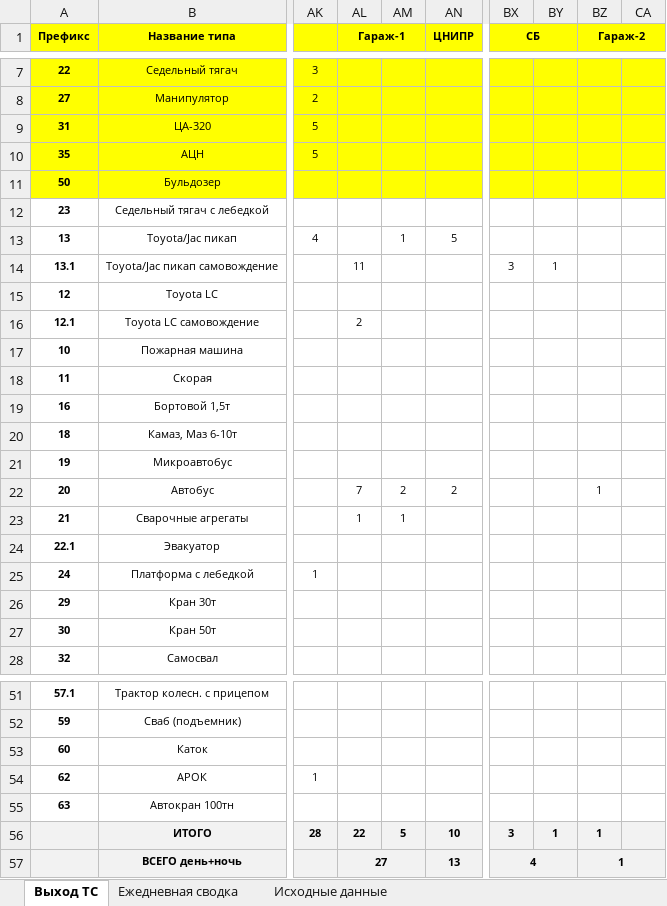
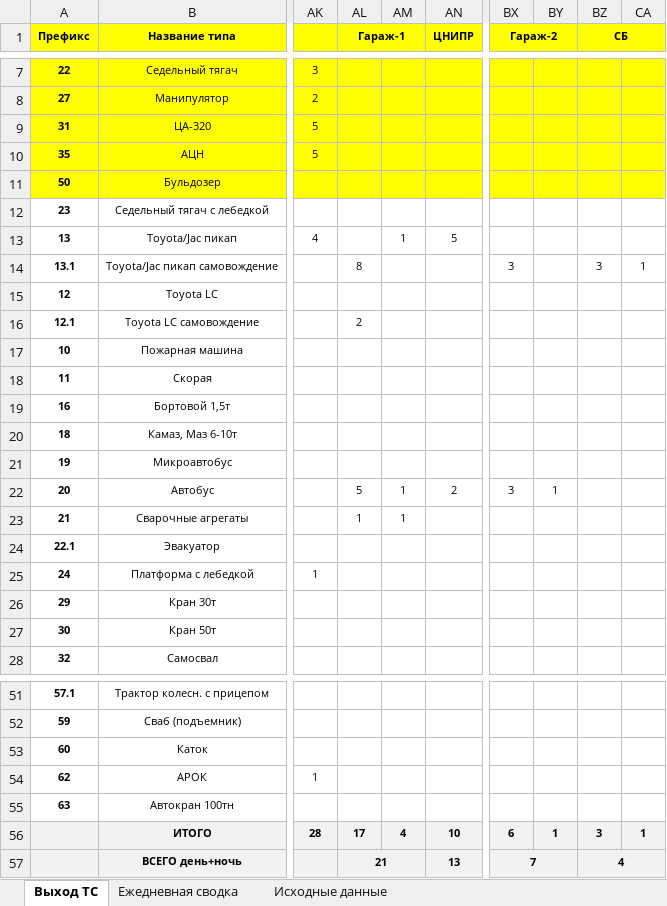
Before and after one commit to aura2889/summary, an Excel workbook: archive/2026-10-24/svod.xlsx, sheet Выход ТС, drawn as a sheet; only a part is shown, gaps mark what is left out; values as stored, in another font and other column widths than the file's, no borders; the diff names each change by its address in the sheet, - before the commit and + after, or states it on an @@ line.

```diff
--- a/archive/2026-10-24/svod.xlsx (sheet Выход ТС)
+++ b/archive/2026-10-24/svod.xlsx (sheet Выход ТС)
-BX1: СБ
+BX1: Гараж-2
-BZ1: Гараж-2
+BZ1: СБ
-AL14 (Гараж-1): 11
+AL14 (Гараж-1): 8
-BY14: 1
+BY14: (empty)
-BZ14 (СБ): (empty)
+BZ14 (СБ): 3
-CA14: (empty)
+CA14: 1
-AL22 (Гараж-1): 7
+AL22 (Гараж-1): 5
-AM22: 2
+AM22: 1
-BX22 (Гараж-2): (empty)
+BX22 (Гараж-2): 3
-BY22: (empty)
+BY22: 1
-BZ22 (СБ): 1
+BZ22 (СБ): (empty)
-AL56 (Гараж-1): 22
+AL56 (Гараж-1): 17
-AM56: 5
+AM56: 4
-BX56 (Гараж-2): 3
+BX56 (Гараж-2): 6
-BZ56 (СБ): 1
+BZ56 (СБ): 3
-CA56: (empty)
+CA56: 1
-AL57 (Гараж-1): 27
+AL57 (Гараж-1): 21
-BX57 (Гараж-2): 4
+BX57 (Гараж-2): 7
-BZ57 (СБ): 1
+BZ57 (СБ): 4
```
Also changed, not shown: sheet Исходные данные, 5 other files.
